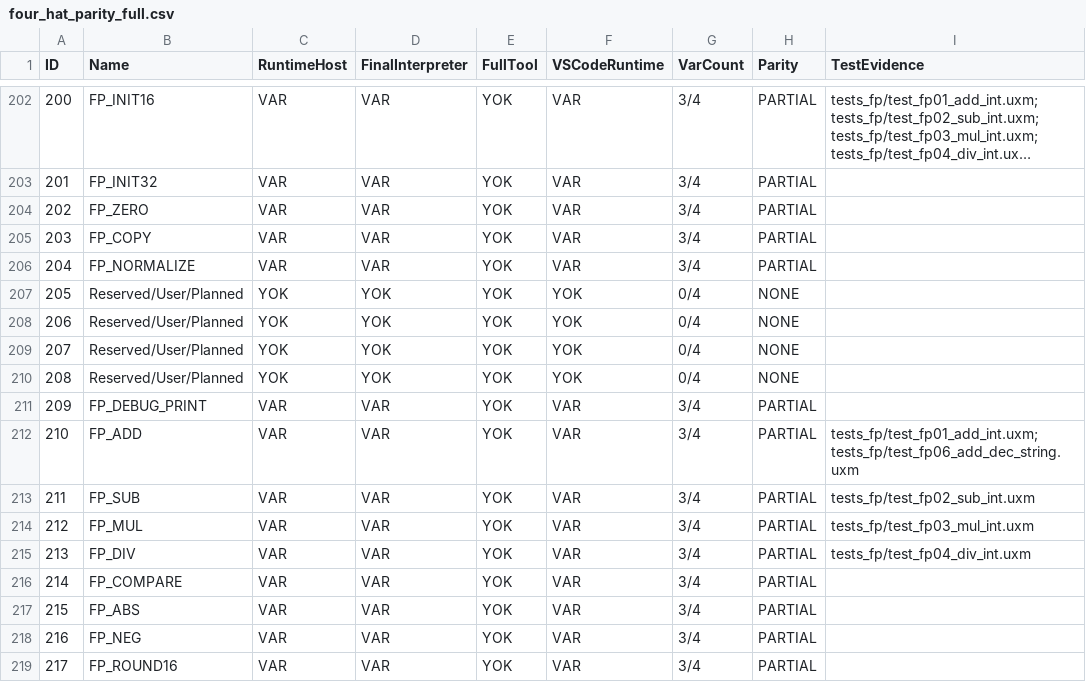
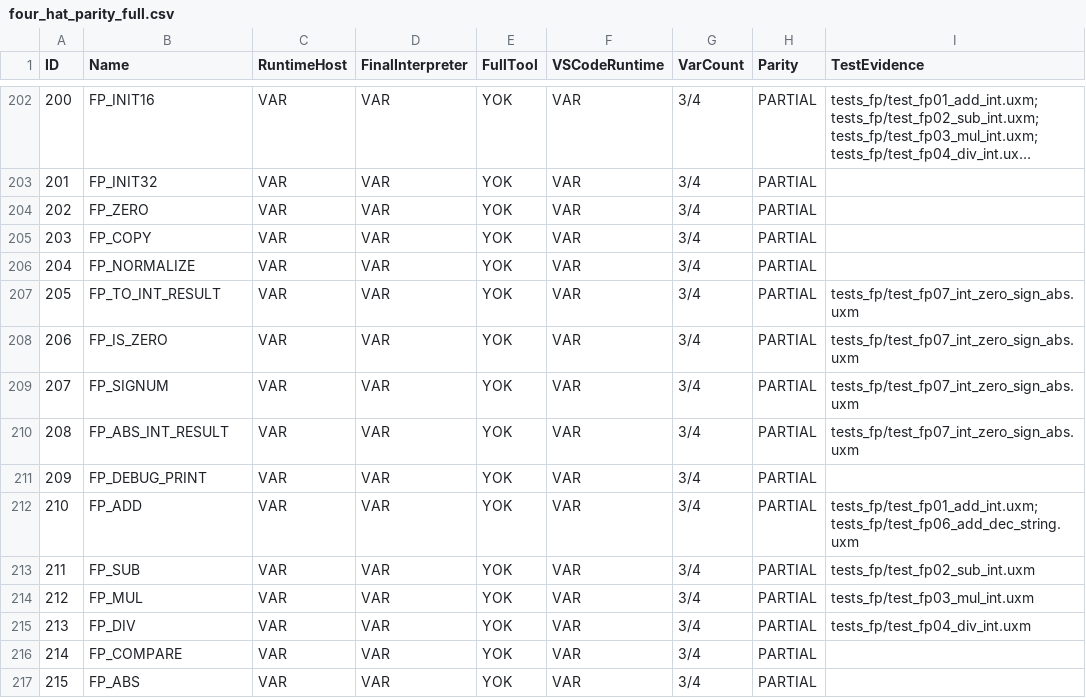
Before and after one commit to metedinler/uX-Minima, a CSV file: UXM_V31_Kod_Belge_Matris_Paketi/UXM_V31_CSV_Matris_Paketi/four_hat_parity_full.csv, drawn as a sheet; only a part is shown, gaps mark what is left out; the shorter side is filled out with more unchanged rows; long unchanged cells end in ….

Commit message:
FP @205-@208 servislerini kodla ekle ve gap matrisini guncelle

```diff
--- a/UXM_V31_Kod_Belge_Matris_Paketi/UXM_V31_CSV_Matris_Paketi/four_hat_parity_full.csv
+++ b/UXM_V31_Kod_Belge_Matris_Paketi/UXM_V31_CSV_Matris_Paketi/four_hat_parity_full.csv
@@ -206,6 +206,6 @@
 "204","FP_NORMALIZE","VAR","VAR","YOK","VAR","3/4","PARTIAL",""
-"205","Reserved/User/Planned","YOK","YOK","YOK","YOK","0/4","NONE",""
-"206","Reserved/User/Planned","YOK","YOK","YOK","YOK","0/4","NONE",""
-"207","Reserved/User/Planned","YOK","YOK","YOK","YOK","0/4","NONE",""
-"208","Reserved/User/Planned","YOK","YOK","YOK","YOK","0/4","NONE",""
+"205","FP_TO_INT_RESULT","VAR","VAR","YOK","VAR","3/4","PARTIAL","tests_fp/test_fp07_int_zero_sign_abs.uxm"
+"206","FP_IS_ZERO","VAR","VAR","YOK","VAR","3/4","PARTIAL","tests_fp/test_fp07_int_zero_sign_abs.uxm"
+"207","FP_SIGNUM","VAR","VAR","YOK","VAR","3/4","PARTIAL","tests_fp/test_fp07_int_zero_sign_abs.uxm"
+"208","FP_ABS_INT_RESULT","VAR","VAR","YOK","VAR","3/4","PARTIAL","tests_fp/test_fp07_int_zero_sign_abs.uxm"
 "209","FP_DEBUG_PRINT","VAR","VAR","YOK","VAR","3/4","PARTIAL",""
```
Also changed, not shown: UXM_V31_Kod_Belge_Matris_Paketi/UXM_V31_CSV_Matris_Paketi/high_service_gaps.csv, UXM_V31_Kod_Belge_Matris_Paketi/uxm31_matrix_out/four_hat_parity_full.csv, 6 other files.
